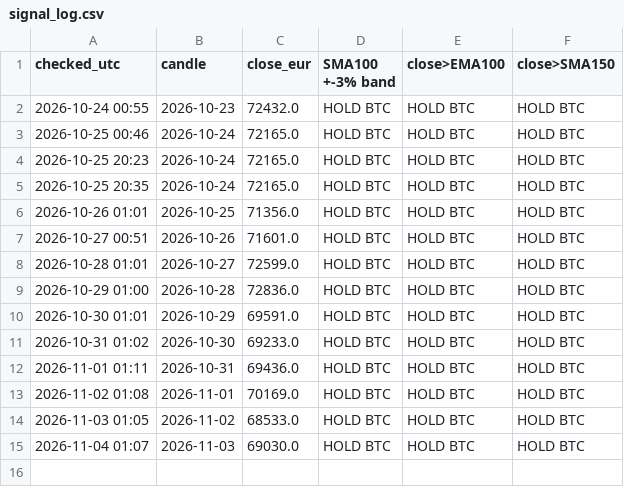
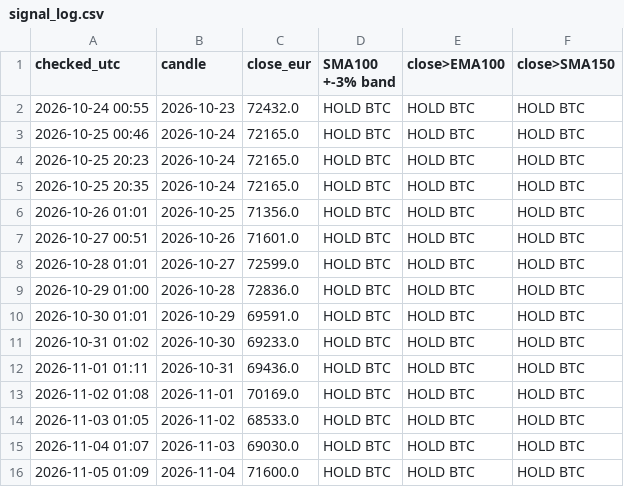
Before and after one commit to Ralphvl030/btc-signal, a CSV file: signal_log.csv, drawn as a sheet.

Commit message:
daily signal 2026-11-05

```diff
--- a/signal_log.csv
+++ b/signal_log.csv
@@ -15 +15,2 @@ checked_utc,candle,close_eur,SMA100 +-3% band,close>EMA100,close>SMA150
 2026-11-04 01:07,2026-11-03,69030.0,HOLD BTC,HOLD BTC,HOLD BTC
+2026-11-05 01:09,2026-11-04,71600.0,HOLD BTC,HOLD BTC,HOLD BTC
```
Also changed, not shown: 2 other files.
